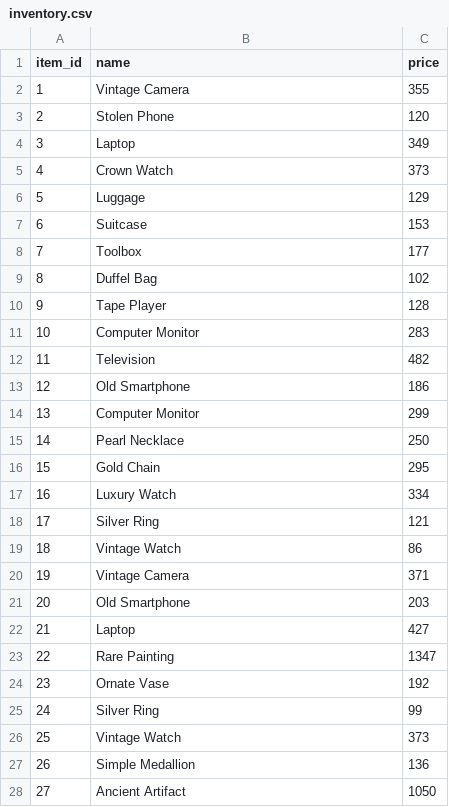
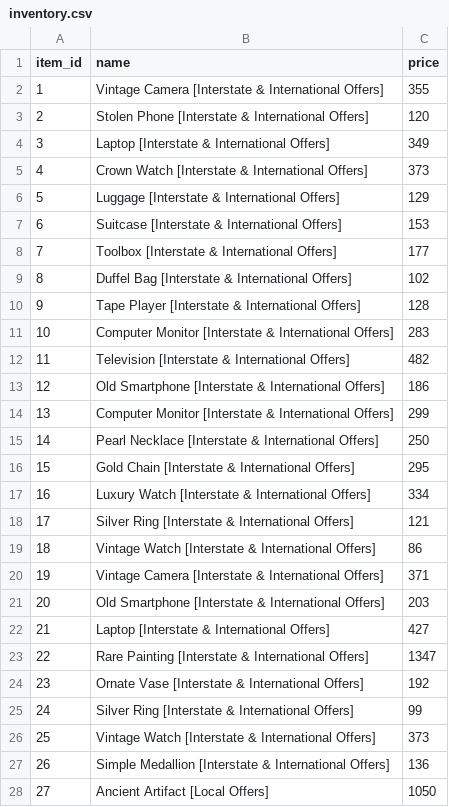
Before and after one commit to Pooksterlive/No-Pixel-Stuff, a CSV file: data/inventory.csv, drawn as a sheet; only a part is shown; the diff covers the shown part only.

Commit message:
Rewrite inventory CSV with item names including header labels

```diff
--- a/data/inventory.csv
+++ b/data/inventory.csv
@@ -1,28 +1,28 @@
 item_id,name,price
-1,Vintage Camera,355
-2,Stolen Phone,120
-3,Laptop,349
-4,Crown Watch,373
-5,Luggage,129
-6,Suitcase,153
-7,Toolbox,177
-8,Duffel Bag,102
-9,Tape Player,128
-10,Computer Monitor,283
-11,Television,482
-12,Old Smartphone,186
-13,Computer Monitor,299
-14,Pearl Necklace,250
-15,Gold Chain,295
-16,Luxury Watch,334
-17,Silver Ring,121
-18,Vintage Watch,86
-19,Vintage Camera,371
-20,Old Smartphone,203
-21,Laptop,427
-22,Rare Painting,1347
-23,Ornate Vase,192
-24,Silver Ring,99
-25,Vintage Watch,373
-26,Simple Medallion,136
-27,Ancient Artifact,1050
+1,Vintage Camera [Interstate & International Offers],355
+2,Stolen Phone [Interstate & International Offers],120
+3,Laptop [Interstate & International Offers],349
+4,Crown Watch [Interstate & International Offers],373
+5,Luggage [Interstate & International Offers],129
+6,Suitcase [Interstate & International Offers],153
+7,Toolbox [Interstate & International Offers],177
+8,Duffel Bag [Interstate & International Offers],102
+9,Tape Player [Interstate & International Offers],128
+10,Computer Monitor [Interstate & International Offers],283
+11,Television [Interstate & International Offers],482
+12,Old Smartphone [Interstate & International Offers],186
+13,Computer Monitor [Interstate & International Offers],299
+14,Pearl Necklace [Interstate & International Offers],250
+15,Gold Chain [Interstate & International Offers],295
+16,Luxury Watch [Interstate & International Offers],334
+17,Silver Ring [Interstate & International Offers],121
+18,Vintage Watch [Interstate & International Offers],86
+19,Vintage Camera [Interstate & International Offers],371
+20,Old Smartphone [Interstate & International Offers],203
+21,Laptop [Interstate & International Offers],427
+22,Rare Painting [Interstate & International Offers],1347
+23,Ornate Vase [Interstate & International Offers],192
+24,Silver Ring [Interstate & International Offers],99
+25,Vintage Watch [Interstate & International Offers],373
+26,Simple Medallion [Interstate & International Offers],136
+27,Ancient Artifact [Local Offers],1050
```
Also changed, not shown: 80 edited cells elsewhere in this file.
